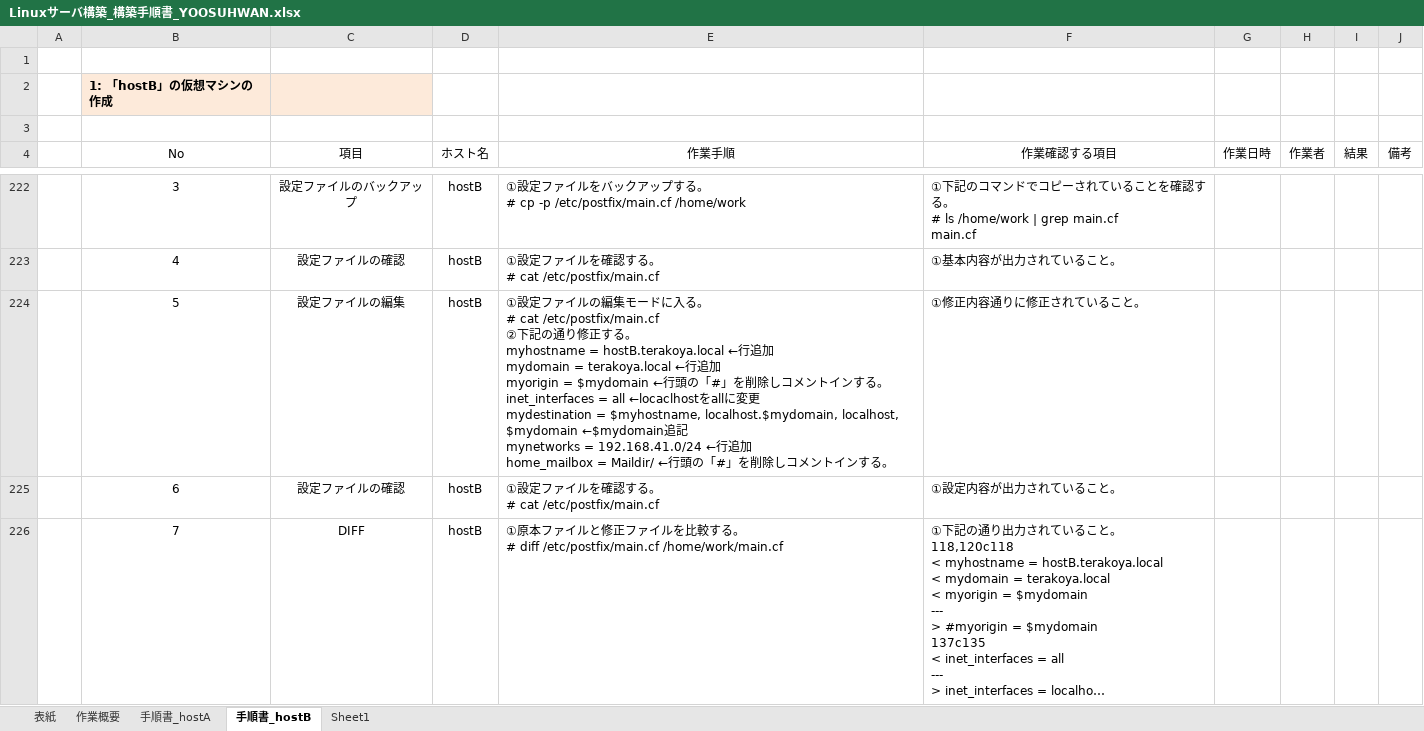
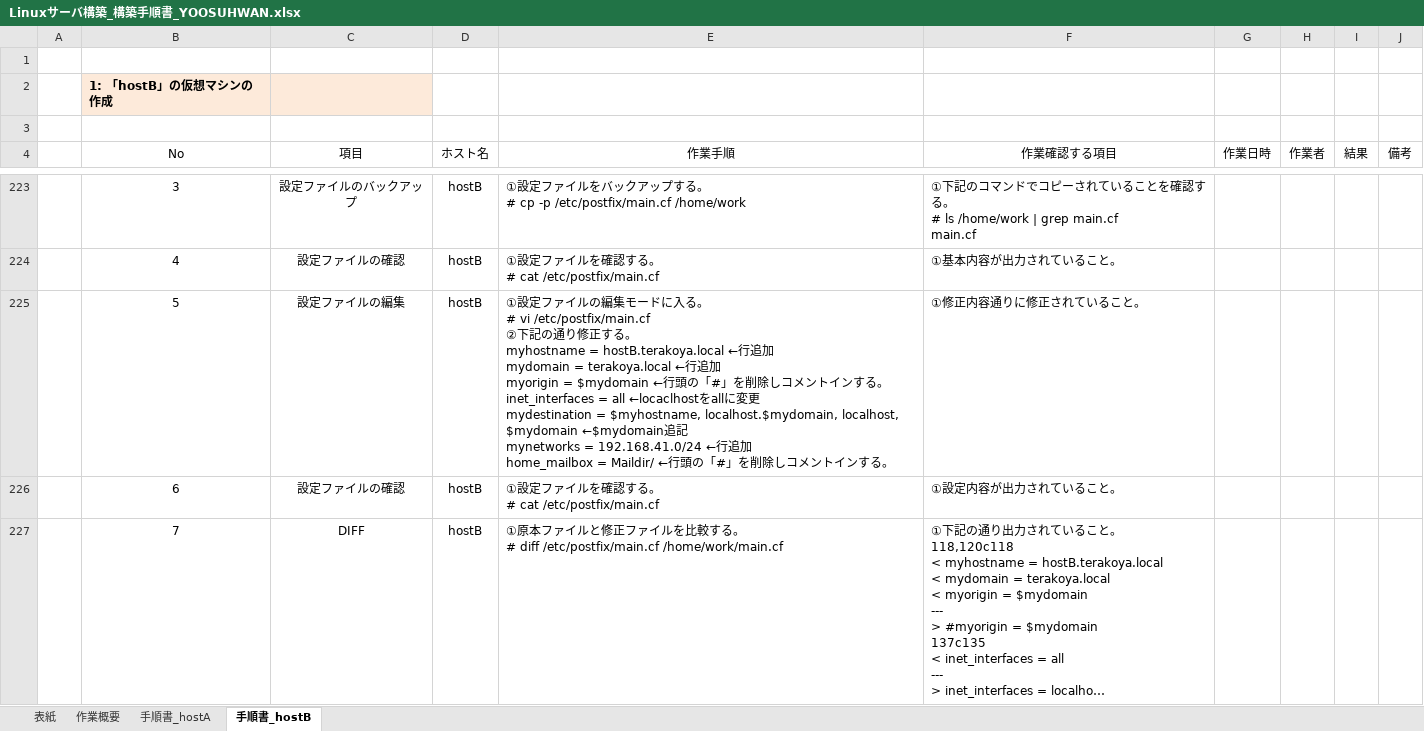
Before and after one commit to lioncubKR/Linux, an Excel workbook: Linuxサーバ構築_構築手順書_YOOSUHWAN.xlsx, sheet 手順書_hostB, drawn as a sheet; only a part is shown, gaps mark what is left out; long unchanged cells end in …; values as stored, in another font and other column widths than the file's, no borders; charts and pictures not drawn; addresses are those after the commit; ↵ is a line break in a cell; the diff covers the shown part only; the diff names each change by its address in the sheet, - before the commit and + after, or states it on an @@ line.

```diff
--- a/Linuxサーバ構築_構築手順書_YOOSUHWAN.xlsx (sheet 手順書_hostB)
+++ b/Linuxサーバ構築_構築手順書_YOOSUHWAN.xlsx (sheet 手順書_hostB)
-sheet tab: Sheet1
-E225 (作業手順): …# cat /etc/postfix/main.cf ↵ ②…
+E225 (作業手順): …# vi /etc/postfix/main.cf ↵ ②…
```
Also changed, not shown: 36 added rows, 2 removed rows and 25 edited cells elsewhere in this sheet, sheet 手順書_hostA, sheet 作業概要.
